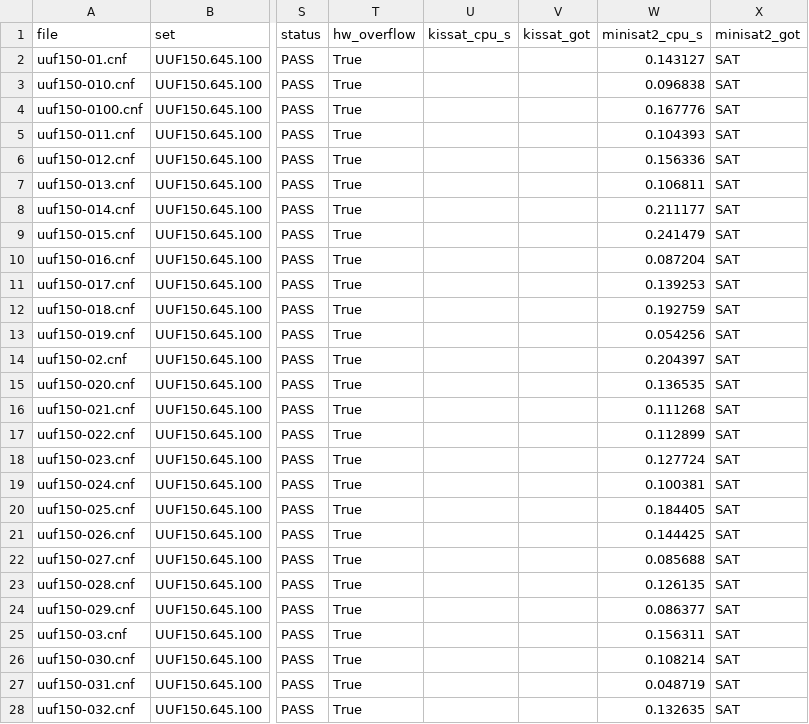
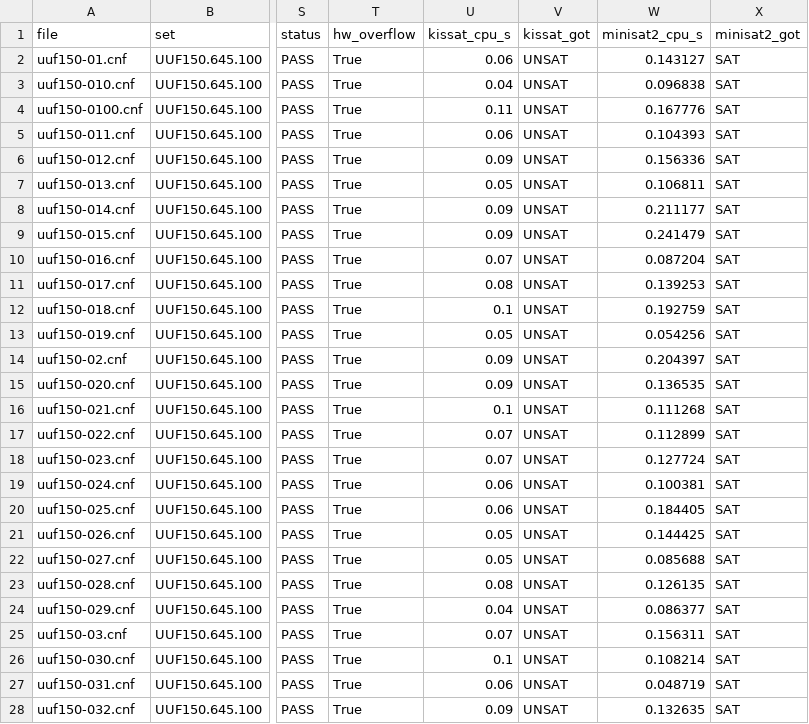
Before and after one commit to The-Ansh-Shah/bcp-hw-accelerator, a CSV file: results/UUF150.645.100.csv, drawn as a sheet; only a part is shown, gaps mark what is left out; the diff covers the shown part only; the diff names each change by its address in the sheet, - before the commit and + after, or states it on an @@ line.

```diff
--- a/results/UUF150.645.100.csv
+++ b/results/UUF150.645.100.csv
-U2 (kissat_cpu_s): (empty)
+U2 (kissat_cpu_s): 0.06
-V2:V28 (kissat_got): (empty)
+V2:V28 (kissat_got): UNSAT
-U3 (kissat_cpu_s): (empty)
+U3 (kissat_cpu_s): 0.04
-U4 (kissat_cpu_s): (empty)
+U4 (kissat_cpu_s): 0.11
-U5 (kissat_cpu_s): (empty)
+U5 (kissat_cpu_s): 0.06
-U6 (kissat_cpu_s): (empty)
+U6 (kissat_cpu_s): 0.09
-U7 (kissat_cpu_s): (empty)
+U7 (kissat_cpu_s): 0.05
-U8:U9 (kissat_cpu_s): (empty)
+U8:U9 (kissat_cpu_s): 0.09
-U10 (kissat_cpu_s): (empty)
+U10 (kissat_cpu_s): 0.07
-U11 (kissat_cpu_s): (empty)
+U11 (kissat_cpu_s): 0.08
-U12 (kissat_cpu_s): (empty)
+U12 (kissat_cpu_s): 0.1
-U13 (kissat_cpu_s): (empty)
+U13 (kissat_cpu_s): 0.05
-U14:U15 (kissat_cpu_s): (empty)
+U14:U15 (kissat_cpu_s): 0.09
-U16 (kissat_cpu_s): (empty)
+U16 (kissat_cpu_s): 0.1
-U17:U18 (kissat_cpu_s): (empty)
+U17:U18 (kissat_cpu_s): 0.07
-U19:U20 (kissat_cpu_s): (empty)
+U19:U20 (kissat_cpu_s): 0.06
-U21:U22 (kissat_cpu_s): (empty)
+U21:U22 (kissat_cpu_s): 0.05
-U23 (kissat_cpu_s): (empty)
+U23 (kissat_cpu_s): 0.08
-U24 (kissat_cpu_s): (empty)
+U24 (kissat_cpu_s): 0.04
-U25 (kissat_cpu_s): (empty)
+U25 (kissat_cpu_s): 0.07
-U26 (kissat_cpu_s): (empty)
+U26 (kissat_cpu_s): 0.1
-U27 (kissat_cpu_s): (empty)
+U27 (kissat_cpu_s): 0.06
-U28 (kissat_cpu_s): (empty)
+U28 (kissat_cpu_s): 0.09
```
Also changed, not shown: 146 edited cells elsewhere in this file, results/UF125.538.100.csv, results/UUF125.538.100.csv, 12 other files.
